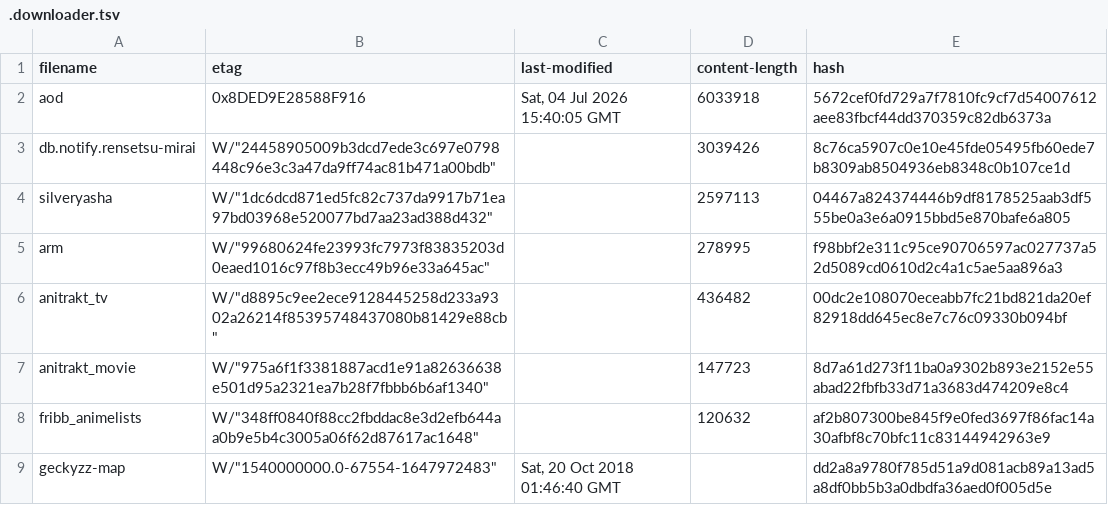
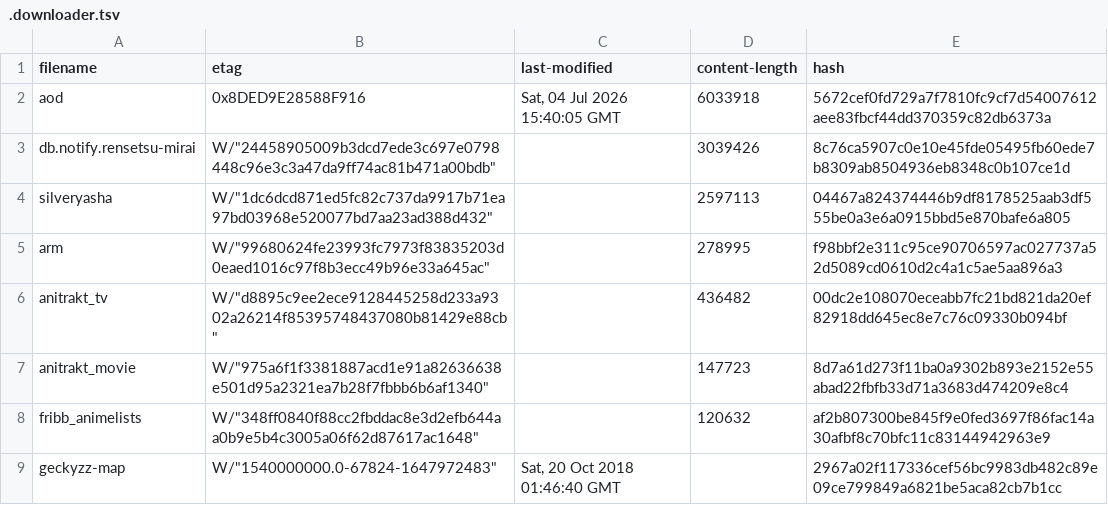
Before and after one commit to nattadasu/animeApi, a TSV file: database/raw/.downloader.tsv, drawn as a sheet.

```diff
--- a/database/raw/.downloader.tsv
+++ b/database/raw/.downloader.tsv
@@ -8,2 +8,2 @@ anitrakt_movie	W/"975a6f1f3381887acd1e91a82636638e501d95a2321ea7b28f7fbbb6b6af13
 fribb_animelists	W/"348ff0840f88cc2fbddac8e3d2efb644aa0b9e5b4c3005a06f62d87617ac1648"		120632	af2b807300be845f9e0fed3697f86fac14a30afbf8c70bfc11c83144942963e9
-geckyzz-map	W/"1540000000.0-67554-1647972483"	Sat, 20 Oct 2018 01:46:40 GMT		dd2a8a9780f785d51a9d081acb89a13ad5a8df0bb5b3a0dbdfa36aed0f005d5e
+geckyzz-map	W/"1540000000.0-67824-1647972483"	Sat, 20 Oct 2018 01:46:40 GMT		2967a02f117336cef56bc9983db482c89e09ce799849a6821be5aca82cb7b1cc
```
Also changed, not shown: database/raw/geckyzz-map.tsv, 12 other files.
